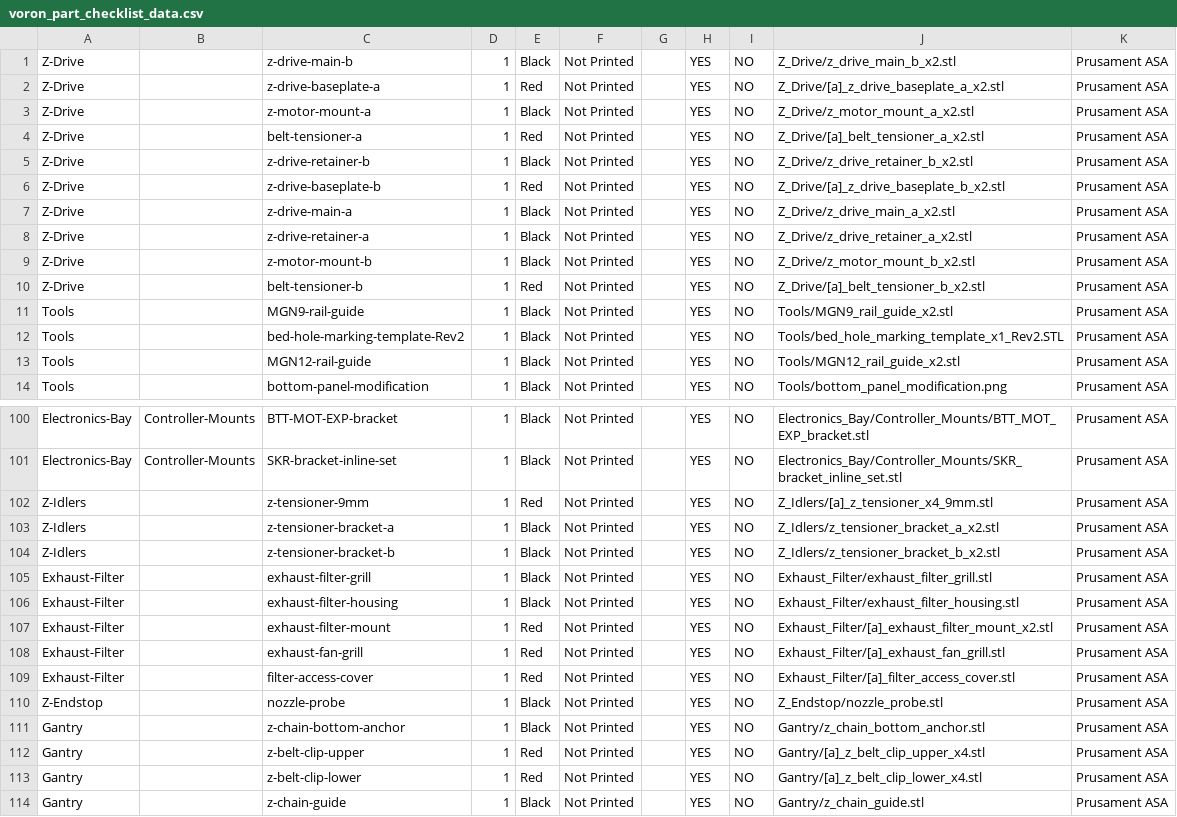
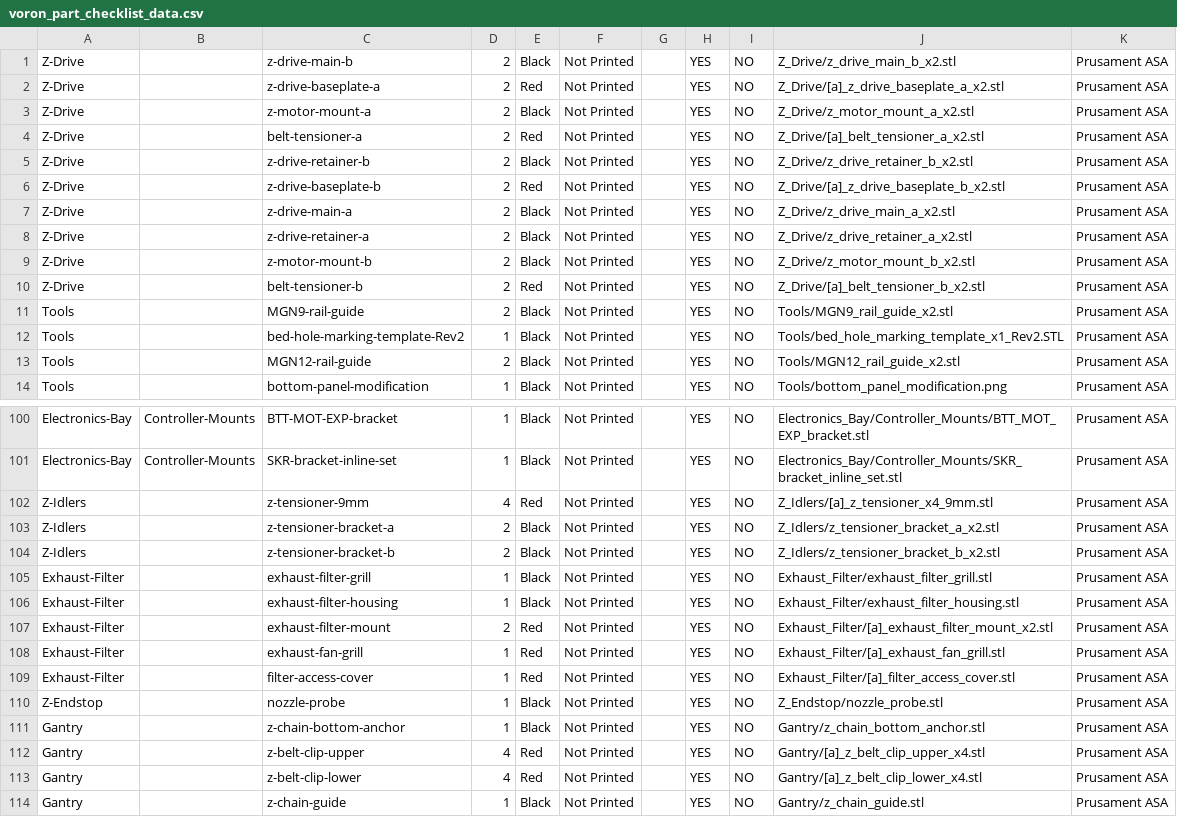
Before and after one commit to cee-wals/Voron-2, a CSV file: custom/scripts/voron_part_checklist_data.csv, drawn as a sheet; only a part is shown, gaps mark what is left out; the diff covers the shown part only.

```diff
--- a/custom/scripts/voron_part_checklist_data.csv
+++ b/custom/scripts/voron_part_checklist_data.csv
@@ -1,14 +1,14 @@
-Z-Drive,,z-drive-main-b,1,Black,Not Printed,,YES,NO,Z_Drive/z_drive_main_b_x2.stl,Prusament ASA
-Z-Drive,,z-drive-baseplate-a,1,Red,Not Printed,,YES,NO,Z_Drive/[a]_z_drive_baseplate_a_x2.stl,Prusament ASA
-Z-Drive,,z-motor-mount-a,1,Black,Not Printed,,YES,NO,Z_Drive/z_motor_mount_a_x2.stl,Prusament ASA
-Z-Drive,,belt-tensioner-a,1,Red,Not Printed,,YES,NO,Z_Drive/[a]_belt_tensioner_a_x2.stl,Prusament ASA
-Z-Drive,,z-drive-retainer-b,1,Black,Not Printed,,YES,NO,Z_Drive/z_drive_retainer_b_x2.stl,Prusament ASA
-Z-Drive,,z-drive-baseplate-b,1,Red,Not Printed,,YES,NO,Z_Drive/[a]_z_drive_baseplate_b_x2.stl,Prusament ASA
-Z-Drive,,z-drive-main-a,1,Black,Not Printed,,YES,NO,Z_Drive/z_drive_main_a_x2.stl,Prusament ASA
-Z-Drive,,z-drive-retainer-a,1,Black,Not Printed,,YES,NO,Z_Drive/z_drive_retainer_a_x2.stl,Prusament ASA
-Z-Drive,,z-motor-mount-b,1,Black,Not Printed,,YES,NO,Z_Drive/z_motor_mount_b_x2.stl,Prusament ASA
-Z-Drive,,belt-tensioner-b,1,Red,Not Printed,,YES,NO,Z_Drive/[a]_belt_tensioner_b_x2.stl,Prusament ASA
-Tools,,MGN9-rail-guide,1,Black,Not Printed,,YES,NO,Tools/MGN9_rail_guide_x2.stl,Prusament ASA
+Z-Drive,,z-drive-main-b,2,Black,Not Printed,,YES,NO,Z_Drive/z_drive_main_b_x2.stl,Prusament ASA
+Z-Drive,,z-drive-baseplate-a,2,Red,Not Printed,,YES,NO,Z_Drive/[a]_z_drive_baseplate_a_x2.stl,Prusament ASA
+Z-Drive,,z-motor-mount-a,2,Black,Not Printed,,YES,NO,Z_Drive/z_motor_mount_a_x2.stl,Prusament ASA
+Z-Drive,,belt-tensioner-a,2,Red,Not Printed,,YES,NO,Z_Drive/[a]_belt_tensioner_a_x2.stl,Prusament ASA
+Z-Drive,,z-drive-retainer-b,2,Black,Not Printed,,YES,NO,Z_Drive/z_drive_retainer_b_x2.stl,Prusament ASA
+Z-Drive,,z-drive-baseplate-b,2,Red,Not Printed,,YES,NO,Z_Drive/[a]_z_drive_baseplate_b_x2.stl,Prusament ASA
+Z-Drive,,z-drive-main-a,2,Black,Not Printed,,YES,NO,Z_Drive/z_drive_main_a_x2.stl,Prusament ASA
+Z-Drive,,z-drive-retainer-a,2,Black,Not Printed,,YES,NO,Z_Drive/z_drive_retainer_a_x2.stl,Prusament ASA
+Z-Drive,,z-motor-mount-b,2,Black,Not Printed,,YES,NO,Z_Drive/z_motor_mount_b_x2.stl,Prusament ASA
+Z-Drive,,belt-tensioner-b,2,Red,Not Printed,,YES,NO,Z_Drive/[a]_belt_tensioner_b_x2.stl,Prusament ASA
+Tools,,MGN9-rail-guide,2,Black,Not Printed,,YES,NO,Tools/MGN9_rail_guide_x2.stl,Prusament ASA
 Tools,,bed-hole-marking-template-Rev2,1,Black,Not Printed,,YES,NO,Tools/bed_hole_marking_template_x1_Rev2.STL,Prusament ASA
-Tools,,MGN12-rail-guide,1,Black,Not Printed,,YES,NO,Tools/MGN12_rail_guide_x2.stl,Prusament ASA
+Tools,,MGN12-rail-guide,2,Black,Not Printed,,YES,NO,Tools/MGN12_rail_guide_x2.stl,Prusament ASA
 Tools,,bottom-panel-modification,1,Black,Not Printed,,YES,NO,Tools/bottom_panel_modification.png,Prusament ASA
@@ -101,8 +101,8 @@ Electronics-Bay,Controller-Mounts,BTT-MOT-EXP-bracket,1,Black,Not Printed,,YES,N
 Electronics-Bay,Controller-Mounts,SKR-bracket-inline-set,1,Black,Not Printed,,YES,NO,Electronics_Bay/Controller_Mounts/SKR_bracket_inline_set.stl,Prusament ASA
-Z-Idlers,,z-tensioner-9mm,1,Red,Not Printed,,YES,NO,Z_Idlers/[a]_z_tensioner_x4_9mm.stl,Prusament ASA
-Z-Idlers,,z-tensioner-bracket-a,1,Black,Not Printed,,YES,NO,Z_Idlers/z_tensioner_bracket_a_x2.stl,Prusament ASA
-Z-Idlers,,z-tensioner-bracket-b,1,Black,Not Printed,,YES,NO,Z_Idlers/z_tensioner_bracket_b_x2.stl,Prusament ASA
+Z-Idlers,,z-tensioner-9mm,4,Red,Not Printed,,YES,NO,Z_Idlers/[a]_z_tensioner_x4_9mm.stl,Prusament ASA
+Z-Idlers,,z-tensioner-bracket-a,2,Black,Not Printed,,YES,NO,Z_Idlers/z_tensioner_bracket_a_x2.stl,Prusament ASA
+Z-Idlers,,z-tensioner-bracket-b,2,Black,Not Printed,,YES,NO,Z_Idlers/z_tensioner_bracket_b_x2.stl,Prusament ASA
 Exhaust-Filter,,exhaust-filter-grill,1,Black,Not Printed,,YES,NO,Exhaust_Filter/exhaust_filter_grill.stl,Prusament ASA
 Exhaust-Filter,,exhaust-filter-housing,1,Black,Not Printed,,YES,NO,Exhaust_Filter/exhaust_filter_housing.stl,Prusament ASA
-Exhaust-Filter,,exhaust-filter-mount,1,Red,Not Printed,,YES,NO,Exhaust_Filter/[a]_exhaust_filter_mount_x2.stl,Prusament ASA
+Exhaust-Filter,,exhaust-filter-mount,2,Red,Not Printed,,YES,NO,Exhaust_Filter/[a]_exhaust_filter_mount_x2.stl,Prusament ASA
 Exhaust-Filter,,exhaust-fan-grill,1,Red,Not Printed,,YES,NO,Exhaust_Filter/[a]_exhaust_fan_grill.stl,Prusament ASA
@@ -111,4 +111,4 @@ Z-Endstop,,nozzle-probe,1,Black,Not Printed,,YES,NO,Z_Endstop/nozzle_probe.stl,P
 Gantry,,z-chain-bottom-anchor,1,Black,Not Printed,,YES,NO,Gantry/z_chain_bottom_anchor.stl,Prusament ASA
-Gantry,,z-belt-clip-upper,1,Red,Not Printed,,YES,NO,Gantry/[a]_z_belt_clip_upper_x4.stl,Prusament ASA
-Gantry,,z-belt-clip-lower,1,Red,Not Printed,,YES,NO,Gantry/[a]_z_belt_clip_lower_x4.stl,Prusament ASA
+Gantry,,z-belt-clip-upper,4,Red,Not Printed,,YES,NO,Gantry/[a]_z_belt_clip_upper_x4.stl,Prusament ASA
+Gantry,,z-belt-clip-lower,4,Red,Not Printed,,YES,NO,Gantry/[a]_z_belt_clip_lower_x4.stl,Prusament ASA
 Gantry,,z-chain-guide,1,Black,Not Printed,,YES,NO,Gantry/z_chain_guide.stl,Prusament ASA
```
Also changed, not shown: 30 edited cells elsewhere in this file, 44 other files.
